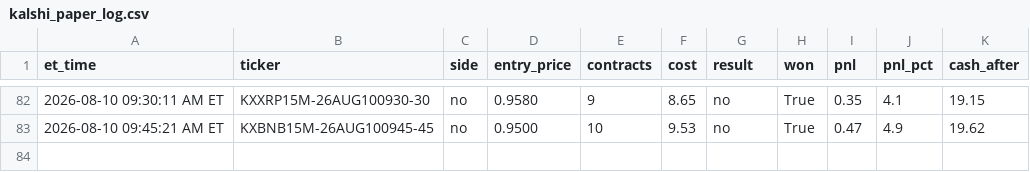
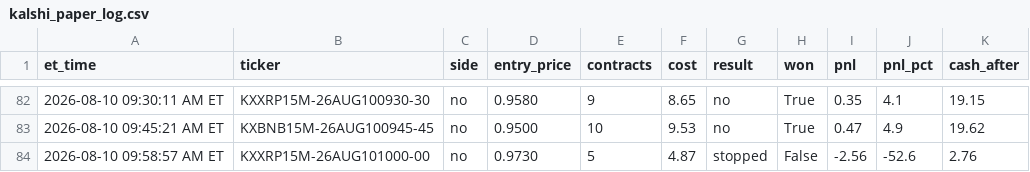
Before and after one commit to nitinjakka/nitinjakka, a CSV file: kalshi_paper_log.csv, drawn as a sheet; only a part is shown, gaps mark what is left out; the diff names each change by its address in the sheet, - before the commit and + after, or states it on an @@ line.

```diff
--- a/kalshi_paper_log.csv
+++ b/kalshi_paper_log.csv
+row 84: 2026-08-10 09:58:57 AM ET | KXXRP15M-26AUG101000-00 | no | 0.9730 | 5 | 4.87 | stopped | False | -2.56 | -52.6 | 2.76
```
Also changed, not shown: kalshi_live_log.csv, 4 other files.
